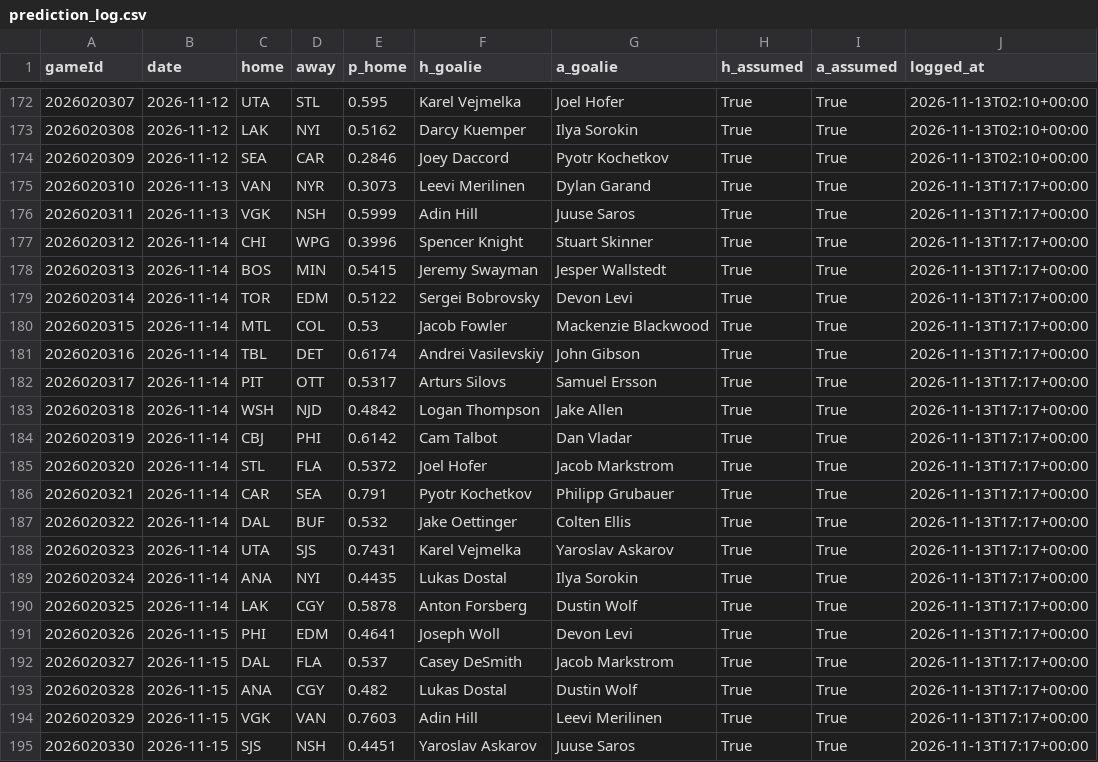
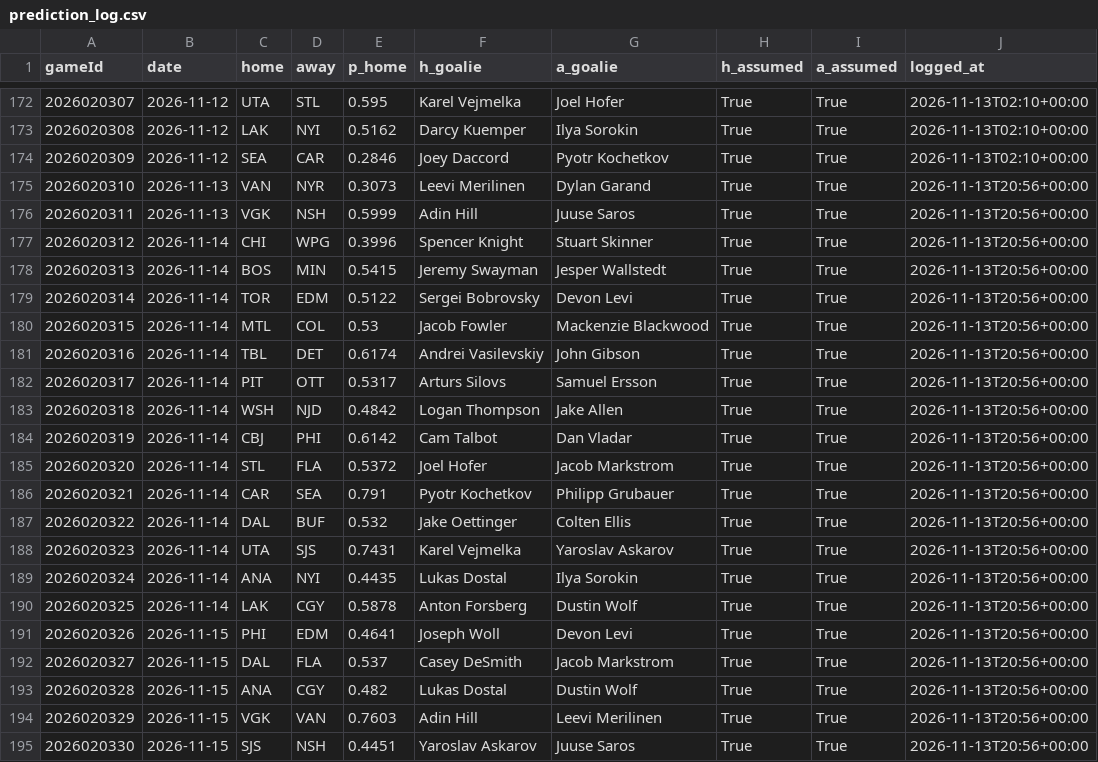
Before and after one commit to BackwardsHAT123/nhl-matchup, a CSV file: docs/data/prediction_log.csv, drawn as a sheet; only a part is shown, gaps mark what is left out.

```diff
--- a/docs/data/prediction_log.csv
+++ b/docs/data/prediction_log.csv
@@ -174,22 +174,22 @@ gameId,date,home,away,p_home,h_goalie,a_goalie,h_assumed,a_assumed,logged_at
 2026020309,2026-11-12,SEA,CAR,0.2846,Joey Daccord,Pyotr Kochetkov,True,True,2026-11-13T02:10+00:00
-2026020310,2026-11-13,VAN,NYR,0.3073,Leevi Merilinen,Dylan Garand,True,True,2026-11-13T17:17+00:00
-2026020311,2026-11-13,VGK,NSH,0.5999,Adin Hill,Juuse Saros,True,True,2026-11-13T17:17+00:00
-2026020312,2026-11-14,CHI,WPG,0.3996,Spencer Knight,Stuart Skinner,True,True,2026-11-13T17:17+00:00
-2026020313,2026-11-14,BOS,MIN,0.5415,Jeremy Swayman,Jesper Wallstedt,True,True,2026-11-13T17:17+00:00
-2026020314,2026-11-14,TOR,EDM,0.5122,Sergei Bobrovsky,Devon Levi,True,True,2026-11-13T17:17+00:00
-2026020315,2026-11-14,MTL,COL,0.53,Jacob Fowler,Mackenzie Blackwood,True,True,2026-11-13T17:17+00:00
-2026020316,2026-11-14,TBL,DET,0.6174,Andrei Vasilevskiy,John Gibson,True,True,2026-11-13T17:17+00:00
-2026020317,2026-11-14,PIT,OTT,0.5317,Arturs Silovs,Samuel Ersson,True,True,2026-11-13T17:17+00:00
-2026020318,2026-11-14,WSH,NJD,0.4842,Logan Thompson,Jake Allen,True,True,2026-11-13T17:17+00:00
-2026020319,2026-11-14,CBJ,PHI,0.6142,Cam Talbot,Dan Vladar,True,True,2026-11-13T17:17+00:00
-2026020320,2026-11-14,STL,FLA,0.5372,Joel Hofer,Jacob Markstrom,True,True,2026-11-13T17:17+00:00
-2026020321,2026-11-14,CAR,SEA,0.791,Pyotr Kochetkov,Philipp Grubauer,True,True,2026-11-13T17:17+00:00
-2026020322,2026-11-14,DAL,BUF,0.532,Jake Oettinger,Colten Ellis,True,True,2026-11-13T17:17+00:00
-2026020323,2026-11-14,UTA,SJS,0.7431,Karel Vejmelka,Yaroslav Askarov,True,True,2026-11-13T17:17+00:00
-2026020324,2026-11-14,ANA,NYI,0.4435,Lukas Dostal,Ilya Sorokin,True,True,2026-11-13T17:17+00:00
-2026020325,2026-11-14,LAK,CGY,0.5878,Anton Forsberg,Dustin Wolf,True,True,2026-11-13T17:17+00:00
-2026020326,2026-11-15,PHI,EDM,0.4641,Joseph Woll,Devon Levi,True,True,2026-11-13T17:17+00:00
-2026020327,2026-11-15,DAL,FLA,0.537,Casey DeSmith,Jacob Markstrom,True,True,2026-11-13T17:17+00:00
-2026020328,2026-11-15,ANA,CGY,0.482,Lukas Dostal,Dustin Wolf,True,True,2026-11-13T17:17+00:00
-2026020329,2026-11-15,VGK,VAN,0.7603,Adin Hill,Leevi Merilinen,True,True,2026-11-13T17:17+00:00
-2026020330,2026-11-15,SJS,NSH,0.4451,Yaroslav Askarov,Juuse Saros,True,True,2026-11-13T17:17+00:00
+2026020310,2026-11-13,VAN,NYR,0.3073,Leevi Merilinen,Dylan Garand,True,True,2026-11-13T20:56+00:00
+2026020311,2026-11-13,VGK,NSH,0.5999,Adin Hill,Juuse Saros,True,True,2026-11-13T20:56+00:00
+2026020312,2026-11-14,CHI,WPG,0.3996,Spencer Knight,Stuart Skinner,True,True,2026-11-13T20:56+00:00
+2026020313,2026-11-14,BOS,MIN,0.5415,Jeremy Swayman,Jesper Wallstedt,True,True,2026-11-13T20:56+00:00
+2026020314,2026-11-14,TOR,EDM,0.5122,Sergei Bobrovsky,Devon Levi,True,True,2026-11-13T20:56+00:00
+2026020315,2026-11-14,MTL,COL,0.53,Jacob Fowler,Mackenzie Blackwood,True,True,2026-11-13T20:56+00:00
+2026020316,2026-11-14,TBL,DET,0.6174,Andrei Vasilevskiy,John Gibson,True,True,2026-11-13T20:56+00:00
+2026020317,2026-11-14,PIT,OTT,0.5317,Arturs Silovs,Samuel Ersson,True,True,2026-11-13T20:56+00:00
+2026020318,2026-11-14,WSH,NJD,0.4842,Logan Thompson,Jake Allen,True,True,2026-11-13T20:56+00:00
+2026020319,2026-11-14,CBJ,PHI,0.6142,Cam Talbot,Dan Vladar,True,True,2026-11-13T20:56+00:00
+2026020320,2026-11-14,STL,FLA,0.5372,Joel Hofer,Jacob Markstrom,True,True,2026-11-13T20:56+00:00
+2026020321,2026-11-14,CAR,SEA,0.791,Pyotr Kochetkov,Philipp Grubauer,True,True,2026-11-13T20:56+00:00
+2026020322,2026-11-14,DAL,BUF,0.532,Jake Oettinger,Colten Ellis,True,True,2026-11-13T20:56+00:00
+2026020323,2026-11-14,UTA,SJS,0.7431,Karel Vejmelka,Yaroslav Askarov,True,True,2026-11-13T20:56+00:00
+2026020324,2026-11-14,ANA,NYI,0.4435,Lukas Dostal,Ilya Sorokin,True,True,2026-11-13T20:56+00:00
+2026020325,2026-11-14,LAK,CGY,0.5878,Anton Forsberg,Dustin Wolf,True,True,2026-11-13T20:56+00:00
+2026020326,2026-11-15,PHI,EDM,0.4641,Joseph Woll,Devon Levi,True,True,2026-11-13T20:56+00:00
+2026020327,2026-11-15,DAL,FLA,0.537,Casey DeSmith,Jacob Markstrom,True,True,2026-11-13T20:56+00:00
+2026020328,2026-11-15,ANA,CGY,0.482,Lukas Dostal,Dustin Wolf,True,True,2026-11-13T20:56+00:00
+2026020329,2026-11-15,VGK,VAN,0.7603,Adin Hill,Leevi Merilinen,True,True,2026-11-13T20:56+00:00
+2026020330,2026-11-15,SJS,NSH,0.4451,Yaroslav Askarov,Juuse Saros,True,True,2026-11-13T20:56+00:00
```
Also changed, not shown: 8 other files.
